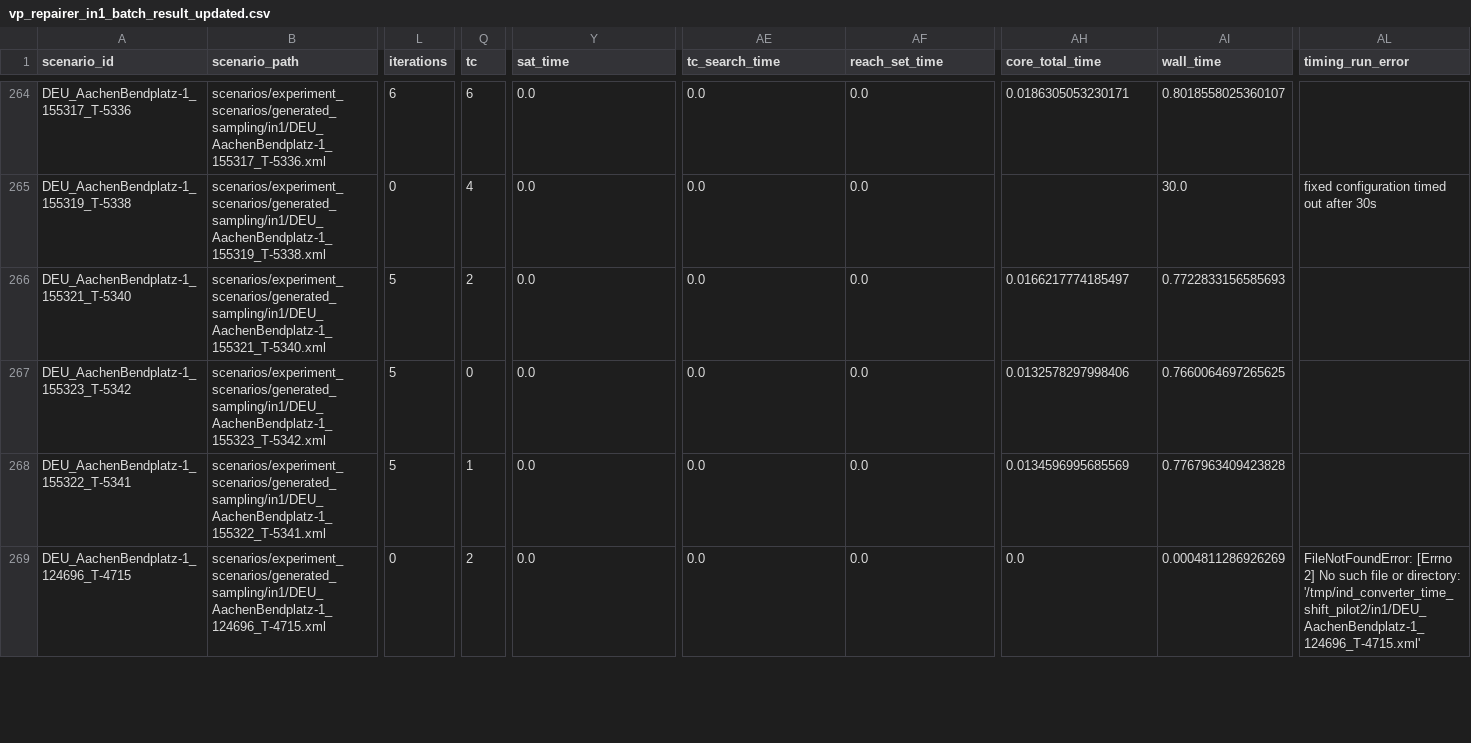
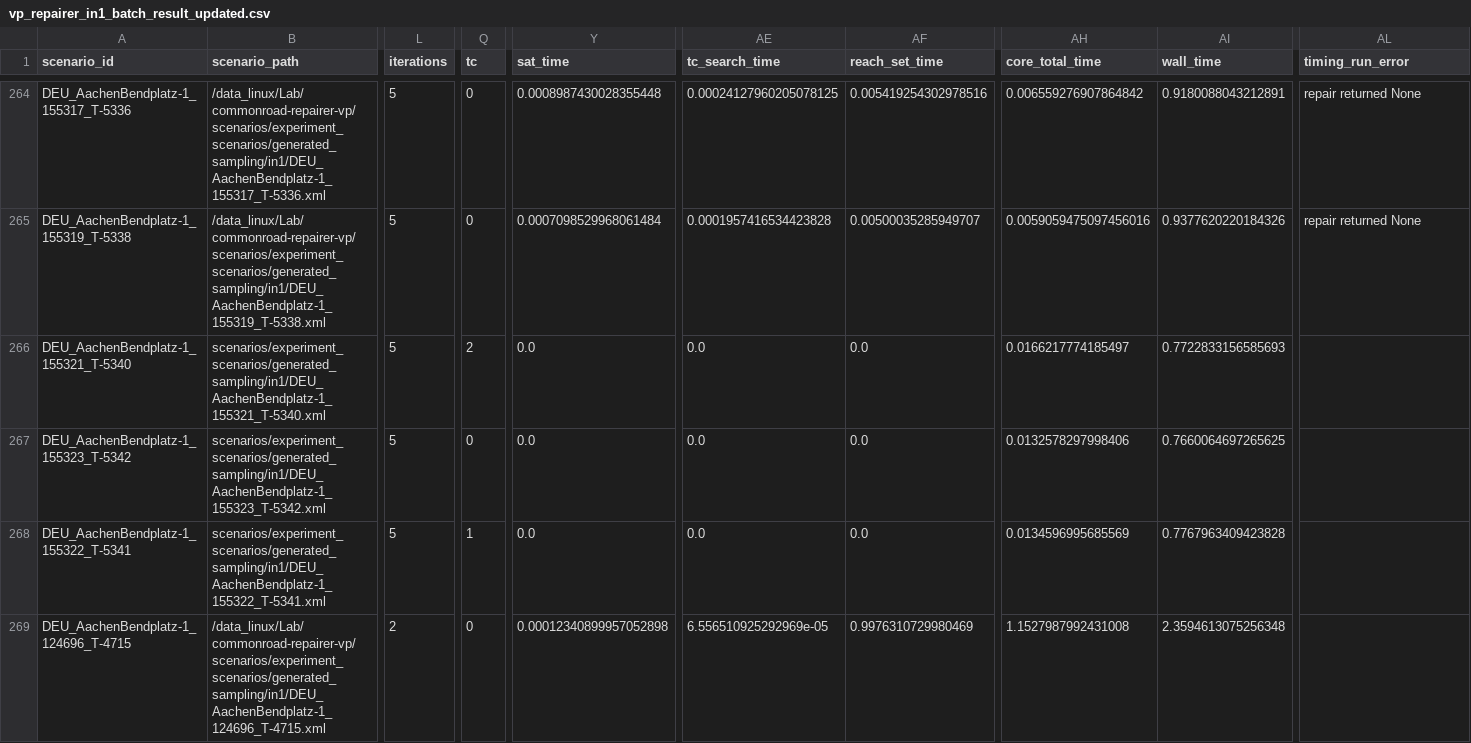
Before and after one commit to LiShuaiyi/vp-repairer, a CSV file: evaluation/config/vp_temporal_full/vp_repairer_in1_batch_result_updated.csv, drawn as a sheet; only a part is shown, gaps mark what is left out; the diff covers the shown part only; the diff names each change by its address in the sheet, - before the commit and + after, or states it on an @@ line.

```diff
--- a/evaluation/config/vp_temporal_full/vp_repairer_in1_batch_result_updated.csv
+++ b/evaluation/config/vp_temporal_full/vp_repairer_in1_batch_result_updated.csv
-B264 (scenario_path): scenarios/experiment_scenarios/generated_sampling/in1/DEU_AachenBendplatz-1_155317_T-5336.xml
+B264 (scenario_path): /data_linux/Lab/commonroad-repairer-vp/scenarios/experiment_scenarios/generated_sampling/in1/DEU_AachenBendplatz-1_155317_T-5336.xml
-L264 (iterations): 6
+L264 (iterations): 5
-Q264 (tc): 6
+Q264 (tc): 0
-Y264 (sat_time): 0.0
+Y264 (sat_time): 0.0008987430028355448
-AE264 (tc_search_time): 0.0
+AE264 (tc_search_time): 0.00024127960205078125
-AF264 (reach_set_time): 0.0
+AF264 (reach_set_time): 0.005419254302978516
-AH264 (core_total_time): 0.0186305053230171
+AH264 (core_total_time): 0.006559276907864842
-AI264 (wall_time): 0.8018558025360107
+AI264 (wall_time): 0.9180088043212891
-AL264 (timing_run_error): (empty)
+AL264 (timing_run_error): repair returned None
-B265 (scenario_path): scenarios/experiment_scenarios/generated_sampling/in1/DEU_AachenBendplatz-1_155319_T-5338.xml
+B265 (scenario_path): /data_linux/Lab/commonroad-repairer-vp/scenarios/experiment_scenarios/generated_sampling/in1/DEU_AachenBendplatz-1_155319_T-5338.xml
-L265 (iterations): 0
+L265 (iterations): 5
-Q265 (tc): 4
+Q265 (tc): 0
-Y265 (sat_time): 0.0
+Y265 (sat_time): 0.0007098529968061484
-AE265 (tc_search_time): 0.0
+AE265 (tc_search_time): 0.0001957416534423828
-AF265 (reach_set_time): 0.0
+AF265 (reach_set_time): 0.00500035285949707
-AH265 (core_total_time): (empty)
+AH265 (core_total_time): 0.0059059475097456016
-AI265 (wall_time): 30.0
+AI265 (wall_time): 0.9377620220184326
-AL265 (timing_run_error): fixed configuration timed out after 30s
+AL265 (timing_run_error): repair returned None
-B269 (scenario_path): scenarios/experiment_scenarios/generated_sampling/in1/DEU_AachenBendplatz-1_124696_T-4715.xml
+B269 (scenario_path): /data_linux/Lab/commonroad-repairer-vp/scenarios/experiment_scenarios/generated_sampling/in1/DEU_AachenBendplatz-1_124696_T-4715.xml
-L269 (iterations): 0
+L269 (iterations): 2
-Q269 (tc): 2
+Q269 (tc): 0
-Y269 (sat_time): 0.0
+Y269 (sat_time): 0.00012340899957052898
-AE269 (tc_search_time): 0.0
+AE269 (tc_search_time): 6.556510925292969e-05
-AF269 (reach_set_time): 0.0
+AF269 (reach_set_time): 0.9976310729980469
-AH269 (core_total_time): 0.0
+AH269 (core_total_time): 1.1527987992431008
-AI269 (wall_time): 0.0004811286926269
+AI269 (wall_time): 2.3594613075256348
-AL269 (timing_run_error): FileNotFoundError: [Errno 2] No such file or directory: '/tmp/ind_converter_time_shift_pilot2/in1/DEU_AachenBendplatz-1_124696_T-4715.xml'
+AL269 (timing_run_error): (empty)
```
Also changed, not shown: 117 edited cells elsewhere in this file, evaluation/config/vp_temporal_full/vp_repairer_in3_batch_result_updated.csv, evaluation/config/vp_temporal_full/vp_repairer_in5_batch_result_updated.csv, 2 other files.
